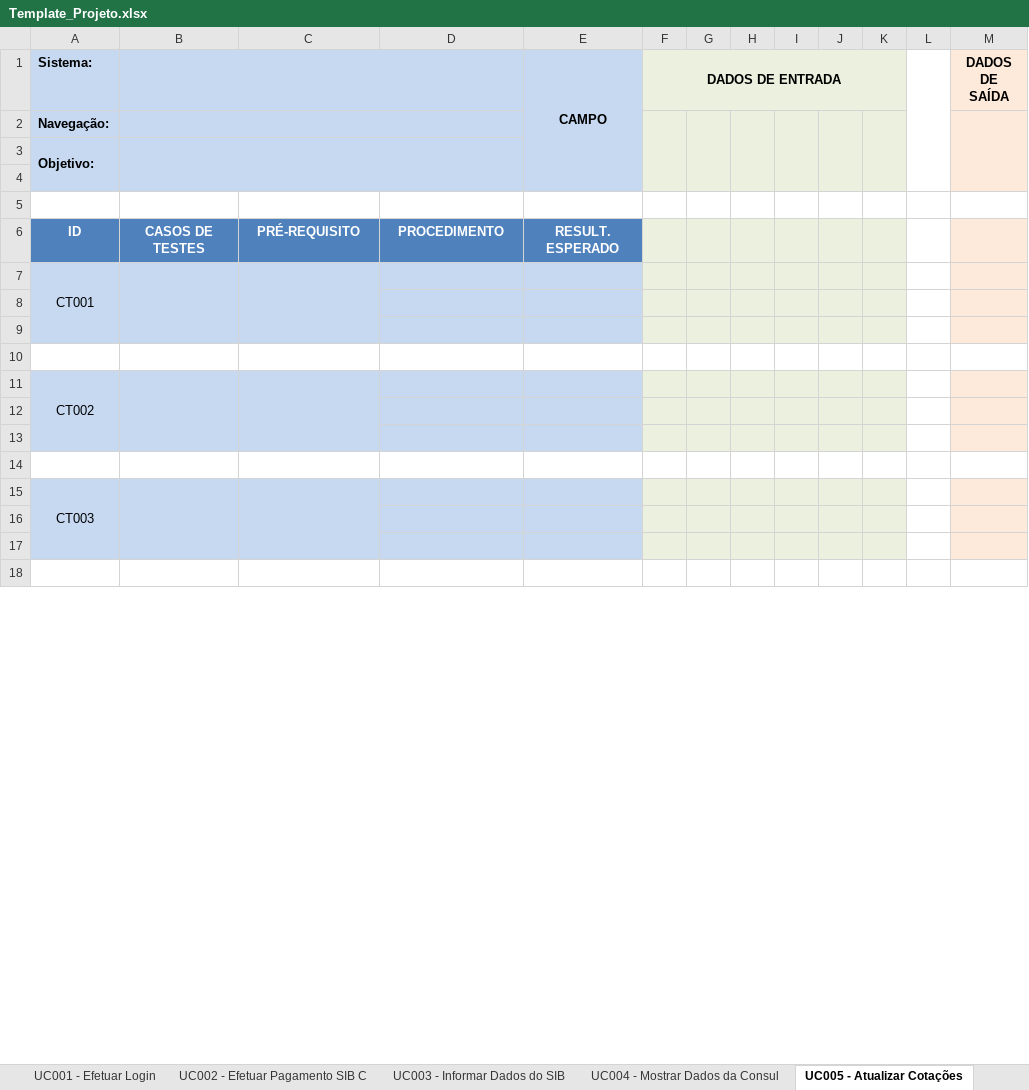
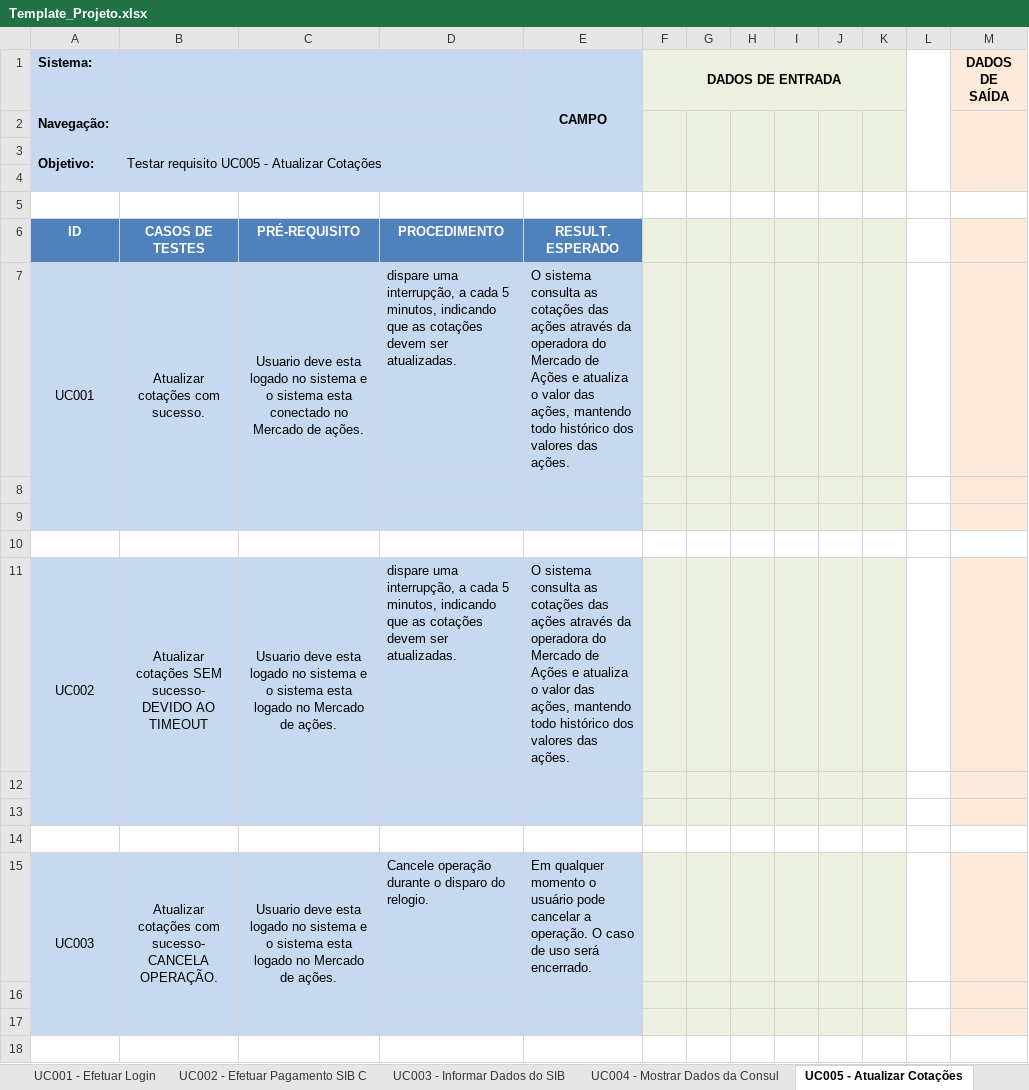
Before and after one commit to josimarpe/SIB, an Excel workbook: Requisitos/Template_Projeto.xlsx, sheet UC005 - Atualizar Cotações, drawn as a sheet; only a part is shown; values as stored, in another font and other column widths than the file's, no borders; conditional formats not drawn; removed rows and columns are numbered as before the commit, all else as after; the diff covers the shown part only; the diff names each change by its address in the sheet, - before the commit and + after, or states it on an @@ line.

Commit message:
Commit Caso de uso UC002 E UC005

```diff
--- a/Requisitos/Template_Projeto.xlsx (sheet UC005 - Atualizar Cotações)
+++ b/Requisitos/Template_Projeto.xlsx (sheet UC005 - Atualizar Cotações)
-B3: (empty)
+B3: Testar requisito UC005 - Atualizar Cotações
-row 7: CT001
+row 7: UC001 | Atualizar cotações com sucesso. | Usuario deve esta logado no sistema e o sistema esta conectado no Mercado de ações. | dispare uma interrupção, a cada 5 minutos, indicando que as cotações devem ser atualizadas. | O sistema consulta as cotações das ações através da operadora do Mercado de Ações e atualiza o valor das ações, mantendo todo histórico dos valores das ações.
-row 11: CT002
+row 11: UC002 | Atualizar cotações SEM sucesso- DEVIDO AO TIMEOUT | Usuario deve esta logado no sistema e o sistema esta logado no Mercado de ações. | dispare uma interrupção, a cada 5 minutos, indicando que as cotações devem ser atualizadas. | O sistema consulta as cotações das ações através da operadora do Mercado de Ações e atualiza o valor das ações, mantendo todo histórico dos valores das ações.
-row 15: CT003
+row 15: UC003 | Atualizar cotações com sucesso- CANCELA OPERAÇÃO. | Usuario deve esta logado no sistema e o sistema esta logado no Mercado de ações. | Cancele operação durante o disparo do relogio. | Em qualquer momento o usuário pode cancelar a operação. O caso de uso será encerrado.
```
Also changed, not shown: 2 added rows, 2 removed rows and 7 edited cells elsewhere in this sheet, sheet UC007 - Realizar DOC, sheet UC002 - Efetuar Pagamento SIB C, sheet UC003 - Informar Dados do SIB, sheet UC004 - Mostrar Dados da Consul, sheet UC006 - Comprar Ações, sheet UC001 - Efetuar Login, 1 more sheet.
